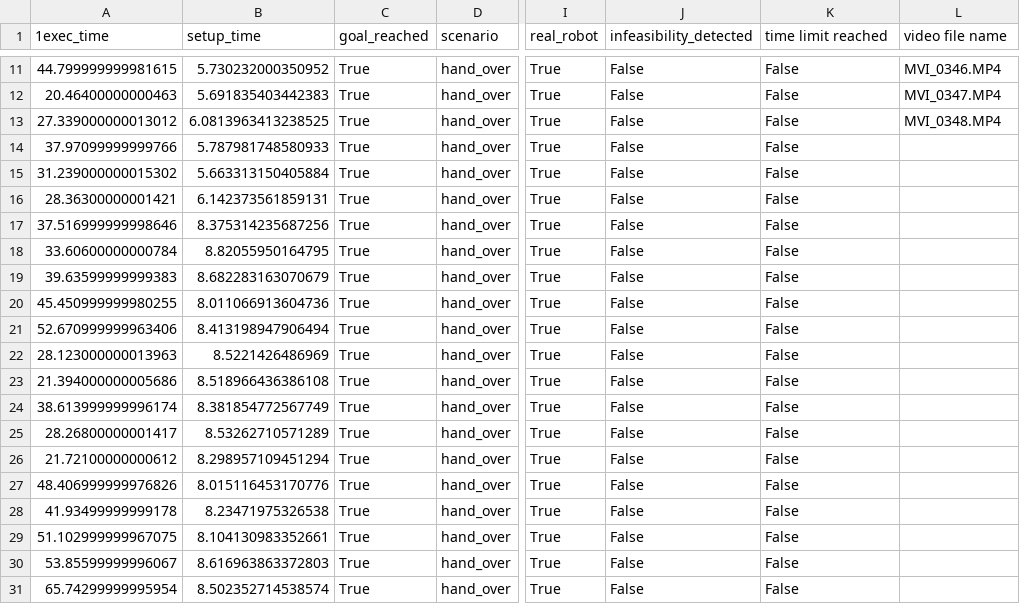
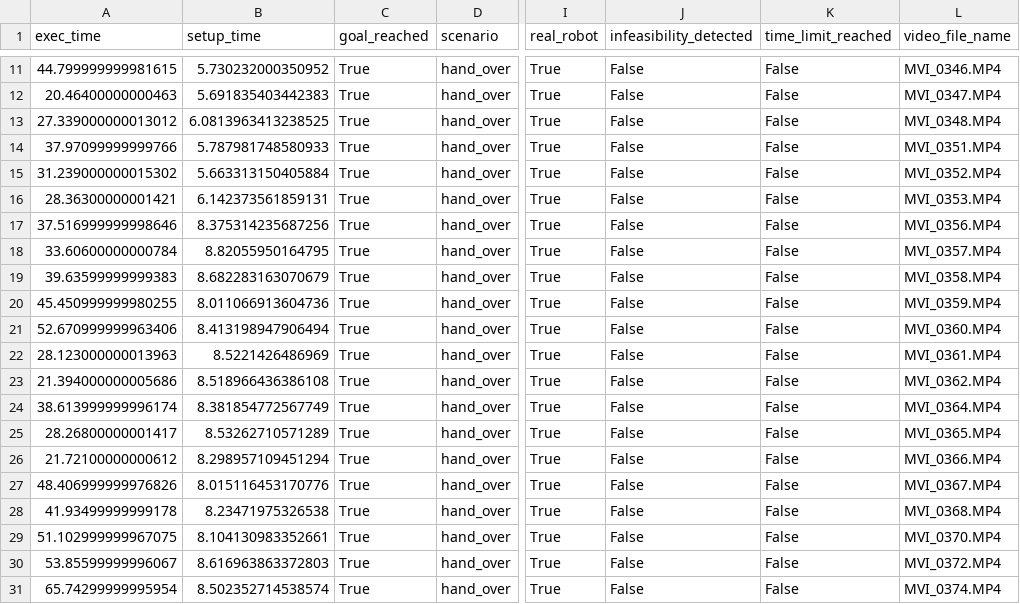
Before and after one commit to Jarris81/fc3, a CSV file: data/experiments_run_1_hand_over.csv, drawn as a sheet; only a part is shown, gaps mark what is left out; the diff names each change by its address in the sheet, - before the commit and + after, or states it on an @@ line.

```diff
--- a/data/experiments_run_1_hand_over.csv
+++ b/data/experiments_run_1_hand_over.csv
-A1: 1exec_time
+A1: exec_time
-K1: time limit reached
+K1: time_limit_reached
-L1: video file name
+L1: video_file_name
-L14 (video_file_name): (empty)
+L14 (video_file_name): MVI_0351.MP4
-L15 (video_file_name): (empty)
+L15 (video_file_name): MVI_0352.MP4
-L16 (video_file_name): (empty)
+L16 (video_file_name): MVI_0353.MP4
-L17 (video_file_name): (empty)
+L17 (video_file_name): MVI_0356.MP4
-L18 (video_file_name): (empty)
+L18 (video_file_name): MVI_0357.MP4
-L19 (video_file_name): (empty)
+L19 (video_file_name): MVI_0358.MP4
-L20 (video_file_name): (empty)
+L20 (video_file_name): MVI_0359.MP4
-L21 (video_file_name): (empty)
+L21 (video_file_name): MVI_0360.MP4
-L22 (video_file_name): (empty)
+L22 (video_file_name): MVI_0361.MP4
-L23 (video_file_name): (empty)
+L23 (video_file_name): MVI_0362.MP4
-L24 (video_file_name): (empty)
+L24 (video_file_name): MVI_0364.MP4
-L25 (video_file_name): (empty)
+L25 (video_file_name): MVI_0365.MP4
-L26 (video_file_name): (empty)
+L26 (video_file_name): MVI_0366.MP4
-L27 (video_file_name): (empty)
+L27 (video_file_name): MVI_0367.MP4
-L28 (video_file_name): (empty)
+L28 (video_file_name): MVI_0368.MP4
-L29 (video_file_name): (empty)
+L29 (video_file_name): MVI_0370.MP4
-L30 (video_file_name): (empty)
+L30 (video_file_name): MVI_0372.MP4
-L31 (video_file_name): (empty)
+L31 (video_file_name): MVI_0374.MP4
```
Also changed, not shown: data/experiments_run_1_stick.csv, data/experiments_run_1_tower_rlds_clone.csv, 5 other files.
